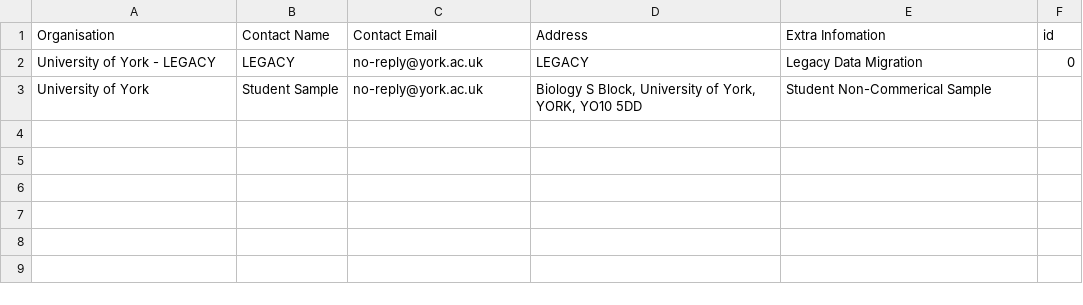
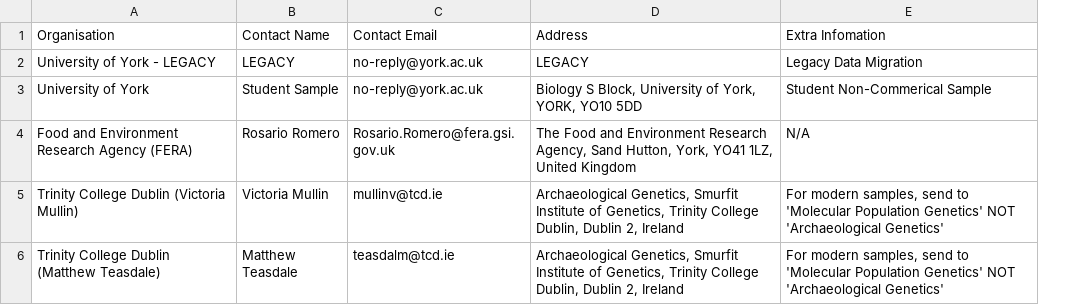
Before and after one commit to tm538/Lot_Database_Management_System, a CSV file: db/clients.csv, drawn as a sheet; removed rows and columns are numbered as before the commit, all else as after; the diff names each change by its address in the sheet, - before the commit and + after, or states it on an @@ line.

Commit message:
updated with extra clients
lots modfied to use id 1 for pg

```diff
--- a/db/clients.csv
+++ b/db/clients.csv
-column F (id), row 2: 0
+row 4: Food and Environment Research Agency (FERA) | Rosario Romero | Rosario.Romero@fera.gsi.gov.uk | The Food and Environment Research Agency, Sand Hutton, York, YO41 1LZ, United Kingdom | N/A
+row 5: Trinity College Dublin (Victoria Mullin) | Victoria Mullin | mullinv@tcd.ie | Archaeological Genetics, Smurfit Institute of Genetics, Trinity College Dublin, Dublin 2, Ireland | For modern samples, send to 'Molecular Population Genetics' NOT 'Archaeological Genetics'
+row 6: Trinity College Dublin (Matthew Teasdale) | Matthew Teasdale | teasdalm@tcd.ie | Archaeological Genetics, Smurfit Institute of Genetics, Trinity College Dublin, Dublin 2, Ireland | For modern samples, send to 'Molecular Population Genetics' NOT 'Archaeological Genetics'
```
Also changed, not shown: 1 other file.
